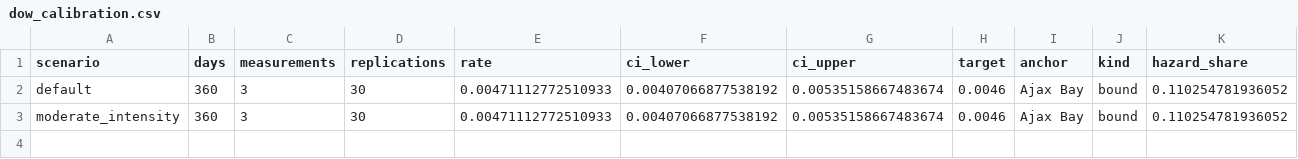
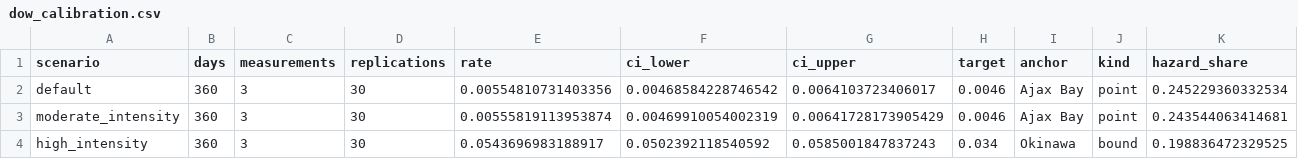
Before and after one commit to natosys/Battlefield-Casualty-Handling, a CSV file: data/calibration/dow_calibration.csv, drawn as a sheet.

```diff
--- a/data/calibration/dow_calibration.csv
+++ b/data/calibration/dow_calibration.csv
@@ -1,3 +1,4 @@
 "scenario","days","measurements","replications","rate","ci_lower","ci_upper","target","anchor","kind","hazard_share"
-"default",360,3,30,0.00471112772510933,0.00407066877538192,0.00535158667483674,0.0046,"Ajax Bay","bound",0.110254781936052
-"moderate_intensity",360,3,30,0.00471112772510933,0.00407066877538192,0.00535158667483674,0.0046,"Ajax Bay","bound",0.110254781936052
+"default",360,3,30,0.00554810731403356,0.00468584228746542,0.0064103723406017,0.0046,"Ajax Bay","point",0.245229360332534
+"moderate_intensity",360,3,30,0.00555819113953874,0.00469910054002319,0.00641728173905429,0.0046,"Ajax Bay","point",0.243544063414681
+"high_intensity",360,3,30,0.0543696983188917,0.0502392118540592,0.0585001847837243,0.034,"Okinawa","bound",0.198836472329525
```
Also changed, not shown: 1 other file.
